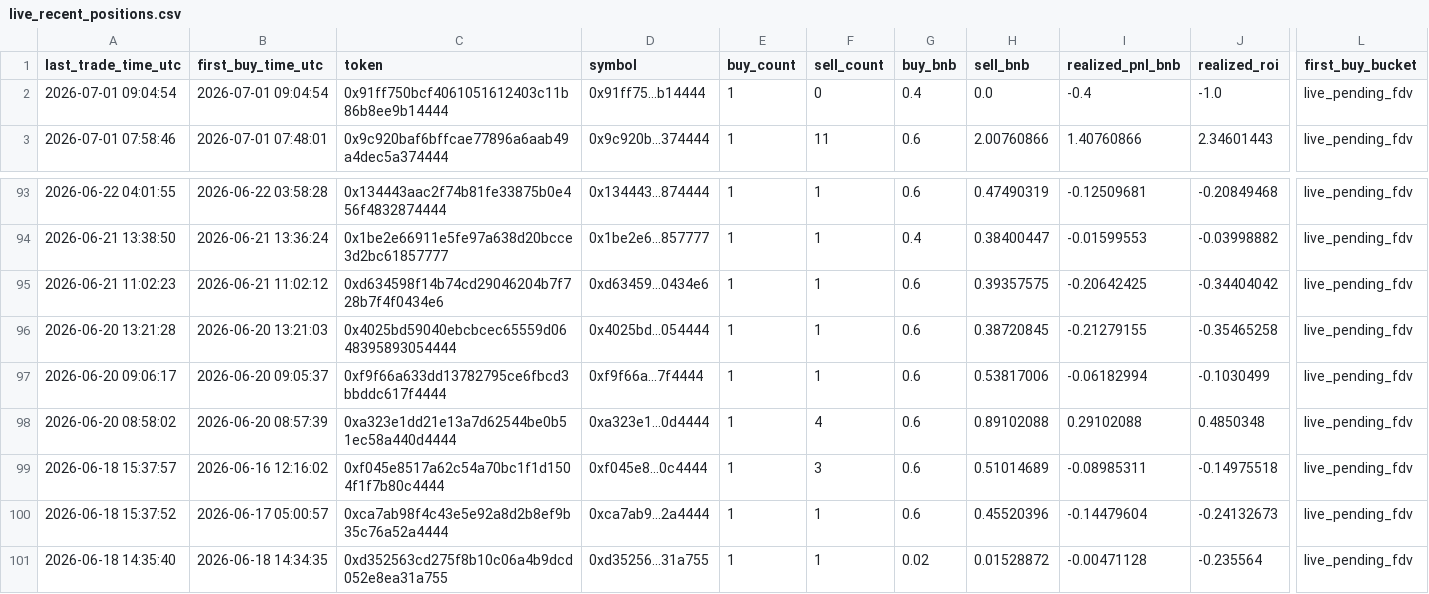
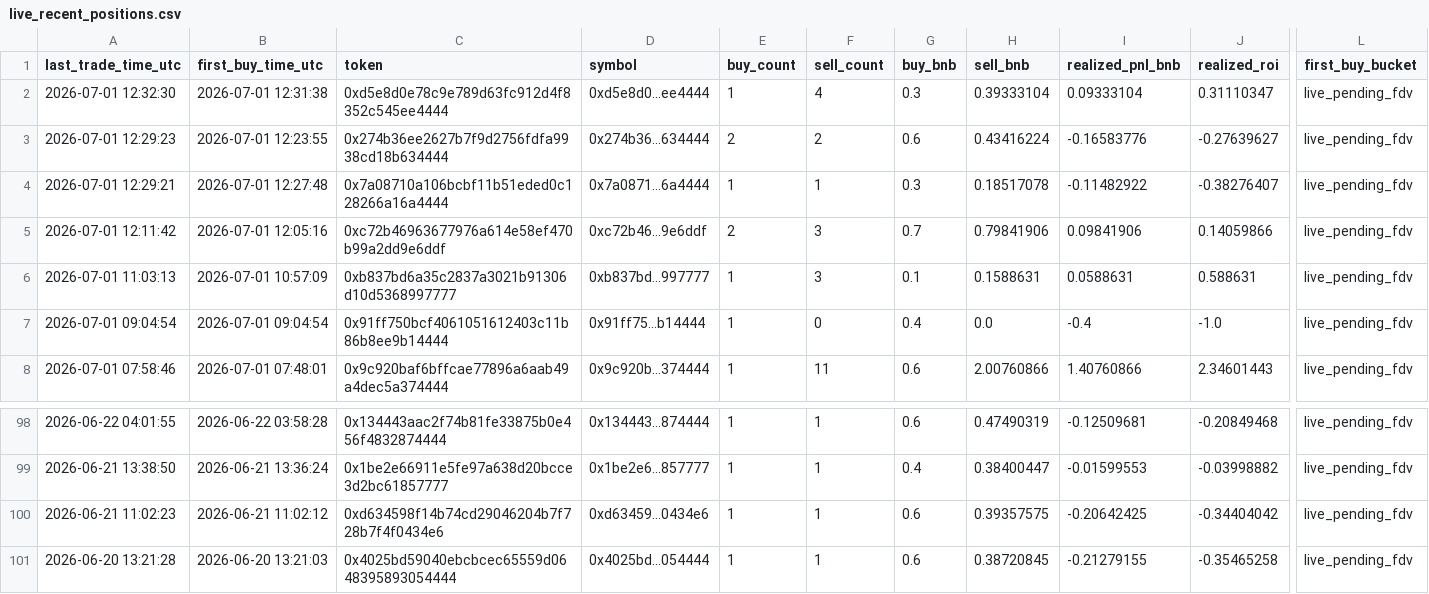
Before and after one commit to hahahakang/bsc-fourmeme-analysis-live, a CSV file: data/live_recent_positions.csv, drawn as a sheet; only a part is shown, gaps mark what is left out; removed rows and columns are numbered as before the commit, all else as after; rows hold the shown columns only; the diff names each change by its address in the sheet, - before the commit and + after, or states it on an @@ line.

```diff
--- a/data/live_recent_positions.csv
+++ b/data/live_recent_positions.csv
+row 2: 2026-07-01 12:32:30 | 2026-07-01 12:31:38 | 0xd5e8d0e78c9e789d63fc912d4f8352c545ee4444 | 0xd5e8d0...ee4444 | 1 | 4 | 0.3 | 0.39333104 | 0.09333104 | 0.31110347 | live_pending_fdv
+row 3: 2026-07-01 12:29:23 | 2026-07-01 12:23:55 | 0x274b36ee2627b7f9d2756fdfa9938cd18b634444 | 0x274b36...634444 | 2 | 2 | 0.6 | 0.43416224 | -0.16583776 | -0.27639627 | live_pending_fdv
+row 4: 2026-07-01 12:29:21 | 2026-07-01 12:27:48 | 0x7a08710a106bcbf11b51eded0c128266a16a4444 | 0x7a0871...6a4444 | 1 | 1 | 0.3 | 0.18517078 | -0.11482922 | -0.38276407 | live_pending_fdv
+row 5: 2026-07-01 12:11:42 | 2026-07-01 12:05:16 | 0xc72b46963677976a614e58ef470b99a2dd9e6ddf | 0xc72b46...9e6ddf | 2 | 3 | 0.7 | 0.79841906 | 0.09841906 | 0.14059866 | live_pending_fdv
+row 6: 2026-07-01 11:03:13 | 2026-07-01 10:57:09 | 0xb837bd6a35c2837a3021b91306d10d5368997777 | 0xb837bd...997777 | 1 | 3 | 0.1 | 0.1588631 | 0.0588631 | 0.588631 | live_pending_fdv
-row 97: 2026-06-20 09:06:17 | 2026-06-20 09:05:37 | 0xf9f66a633dd13782795ce6fbcd3bbddc617f4444 | 0xf9f66a...7f4444 | 1 | 1 | 0.6 | 0.53817006 | -0.06182994 | -0.1030499 | live_pending_fdv
-row 98: 2026-06-20 08:58:02 | 2026-06-20 08:57:39 | 0xa323e1dd21e13a7d62544be0b51ec58a440d4444 | 0xa323e1...0d4444 | 1 | 4 | 0.6 | 0.89102088 | 0.29102088 | 0.4850348 | live_pending_fdv
-row 99: 2026-06-18 15:37:57 | 2026-06-16 12:16:02 | 0xf045e8517a62c54a70bc1f1d1504f1f7b80c4444 | 0xf045e8...0c4444 | 1 | 3 | 0.6 | 0.51014689 | -0.08985311 | -0.14975518 | live_pending_fdv
-row 100: 2026-06-18 15:37:52 | 2026-06-17 05:00:57 | 0xca7ab98f4c43e5e92a8d2b8ef9b35c76a52a4444 | 0xca7ab9...2a4444 | 1 | 1 | 0.6 | 0.45520396 | -0.14479604 | -0.24132673 | live_pending_fdv
-row 101: 2026-06-18 14:35:40 | 2026-06-18 14:34:35 | 0xd352563cd275f8b10c06a4b9dcd052e8ea31a755 | 0xd35256...31a755 | 1 | 1 | 0.02 | 0.01528872 | -0.00471128 | -0.235564 | live_pending_fdv
```
Also changed, not shown: data/live_events.csv, data/live_recent_buys.csv, 5 other files.
